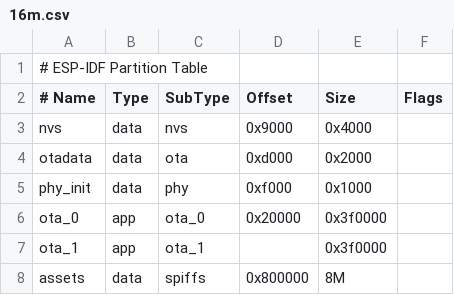
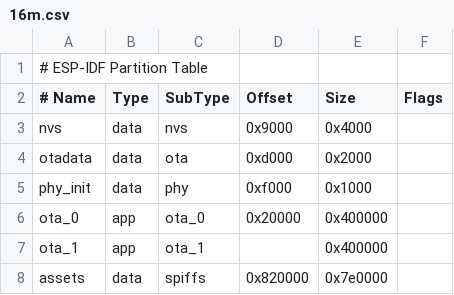
Before and after one commit to ch308/ADHD_Monitor, a CSV file: xiaozhi-esp32-2.2.4/partitions/v2/16m.csv, drawn as a sheet.

```diff
--- a/xiaozhi-esp32-2.2.4/partitions/v2/16m.csv
+++ b/xiaozhi-esp32-2.2.4/partitions/v2/16m.csv
@@ -5,4 +5,4 @@ otadata,  data, ota,     0xd000,    0x2000,
 phy_init, data, phy,     0xf000,    0x1000,
-ota_0,    app,  ota_0,   0x20000,   0x3f0000,
-ota_1,    app,  ota_1,   ,          0x3f0000,
-assets,   data, spiffs,  0x800000,  8M
+ota_0,    app,  ota_0,   0x20000,   0x400000,
+ota_1,    app,  ota_1,   ,          0x400000,
+assets,   data, spiffs,  0x820000,  0x7e0000
```
Also changed, not shown: 8 other files.
